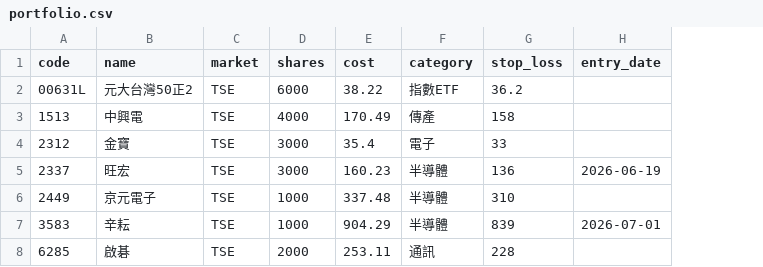
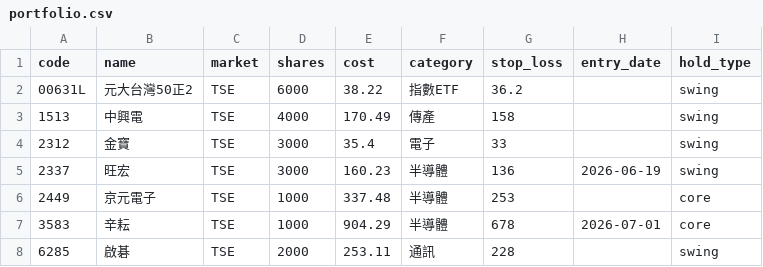
Before and after one commit to zooboo81-dev/stock_monitor, a CSV file: portfolio.csv, drawn as a sheet; the diff names each change by its address in the sheet, - before the commit and + after, or states it on an @@ line.

Commit message:
feat: 辛耘+京元電子 轉長線 core，停損放寬到 -25%，關 T+10

```diff
--- a/portfolio.csv
+++ b/portfolio.csv
+column I (hold_type), rows 2-8: swing | swing | swing | swing | core | core | swing
-G6 (stop_loss): 310
+G6 (stop_loss): 253
-G7 (stop_loss): 839
+G7 (stop_loss): 678
```
Also changed, not shown: 2 other files.
